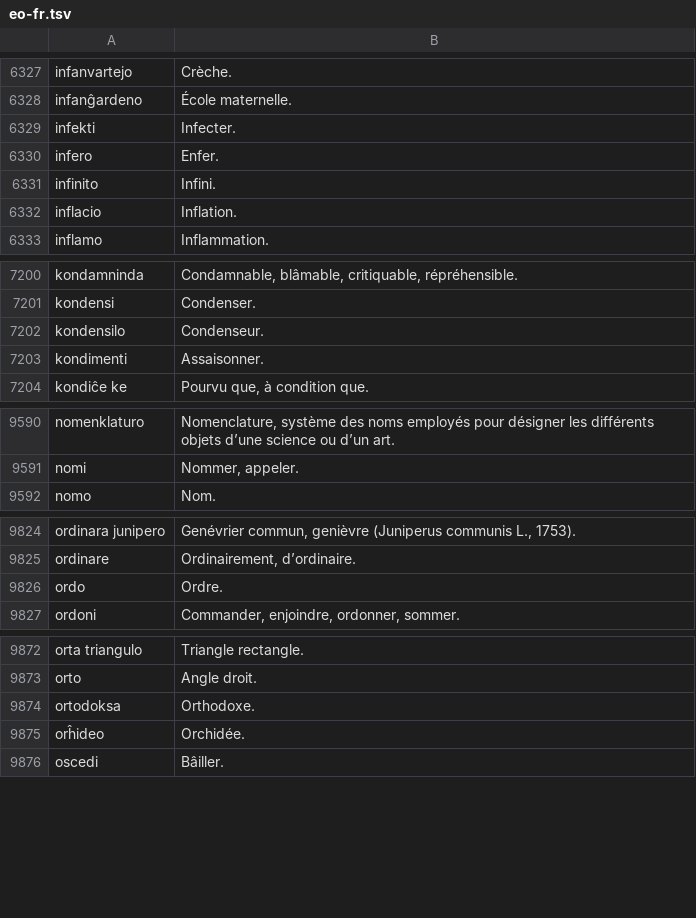
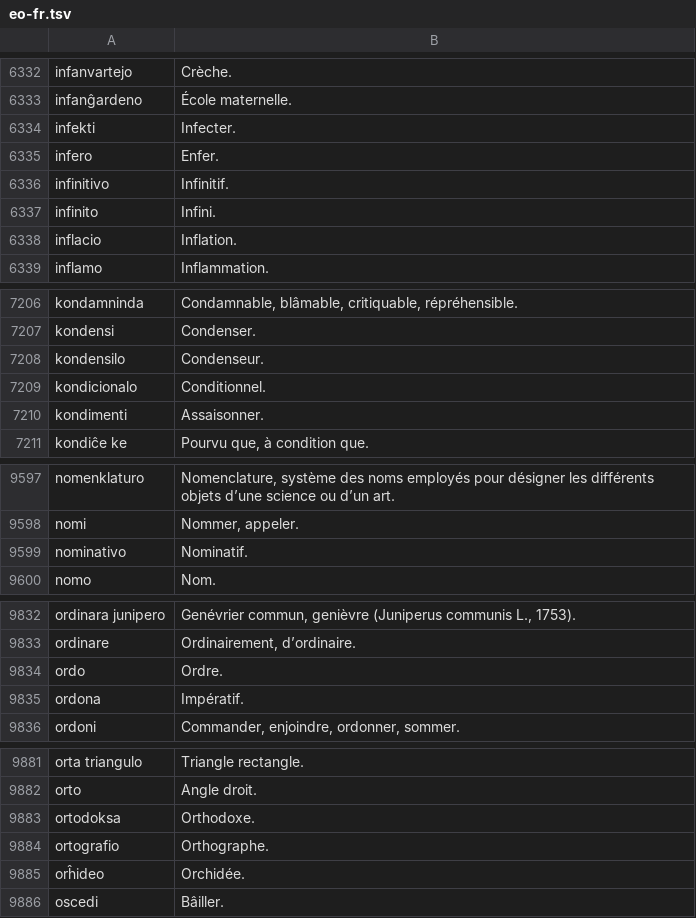
Before and after one commit to kotchwane/bona-vortaro, a TSV file: app/src/main/assets/vikivortaro/eo-fr.tsv, drawn as a sheet; only a part is shown, gaps mark what is left out; the diff covers the shown part only.

```diff
--- a/app/src/main/assets/vikivortaro/eo-fr.tsv
+++ b/app/src/main/assets/vikivortaro/eo-fr.tsv
@@ -6330,2 +6335,3 @@ infekti	Infecter.
 infero	Enfer.
+infinitivo	Infinitif.
 infinito	Infini.
@@ -7202,2 +7208,3 @@ kondensi	Condenser.
 kondensilo	Condenseur.
+kondicionalo	Conditionnel.
 kondimenti	Assaisonner.
@@ -9591,2 +9598,3 @@ nomenklaturo	Nomenclature, système des noms employés pour désigner les diffé
 nomi	Nommer, appeler.
+nominativo	Nominatif.
 nomo	Nom.
@@ -9826,2 +9834,3 @@ ordinare	Ordinairement, d’ordinaire.
 ordo	Ordre.
+ordona	Impératif.
 ordoni	Commander, enjoindre, ordonner, sommer.
@@ -9874,2 +9883,3 @@ orto	Angle droit.
 ortodoksa	Orthodoxe.
+ortografio	Orthographe.
 orĥideo	Orchidée.
```
Also changed, not shown: 11 added rows and 1 edited cell elsewhere in this file, 4 other files.
